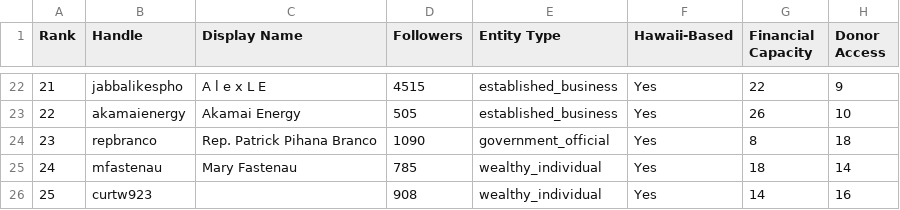
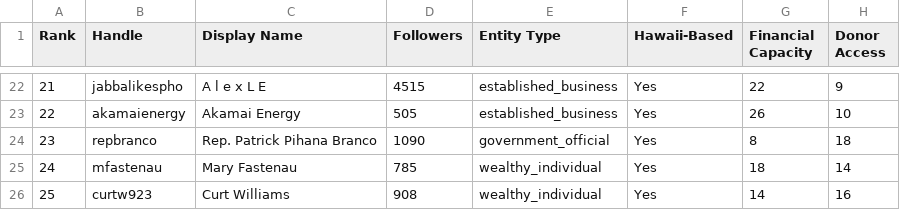
Before and after one commit to bkcontracting/hawaii-fido-instagram-follower-analysis, a CSV file: output/fundraising_outreach.csv, drawn as a sheet; only a part is shown, gaps mark what is left out; the diff names each change by its address in the sheet, - before the commit and + after, or states it on an @@ line.

Commit message:
Fixed Curt Williams

```diff
--- a/output/fundraising_outreach.csv
+++ b/output/fundraising_outreach.csv
-C26 (Display Name): (empty)
+C26 (Display Name): Curt Williams
```
Also changed, not shown: 1 other file.
